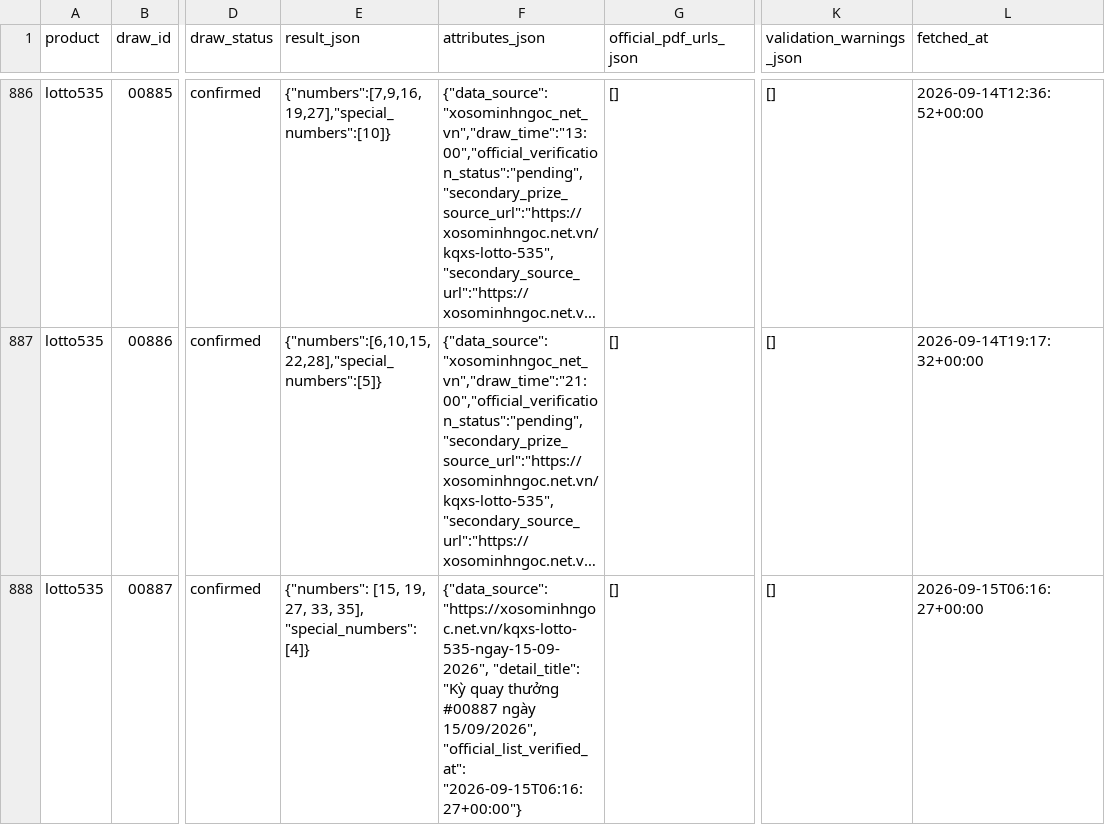
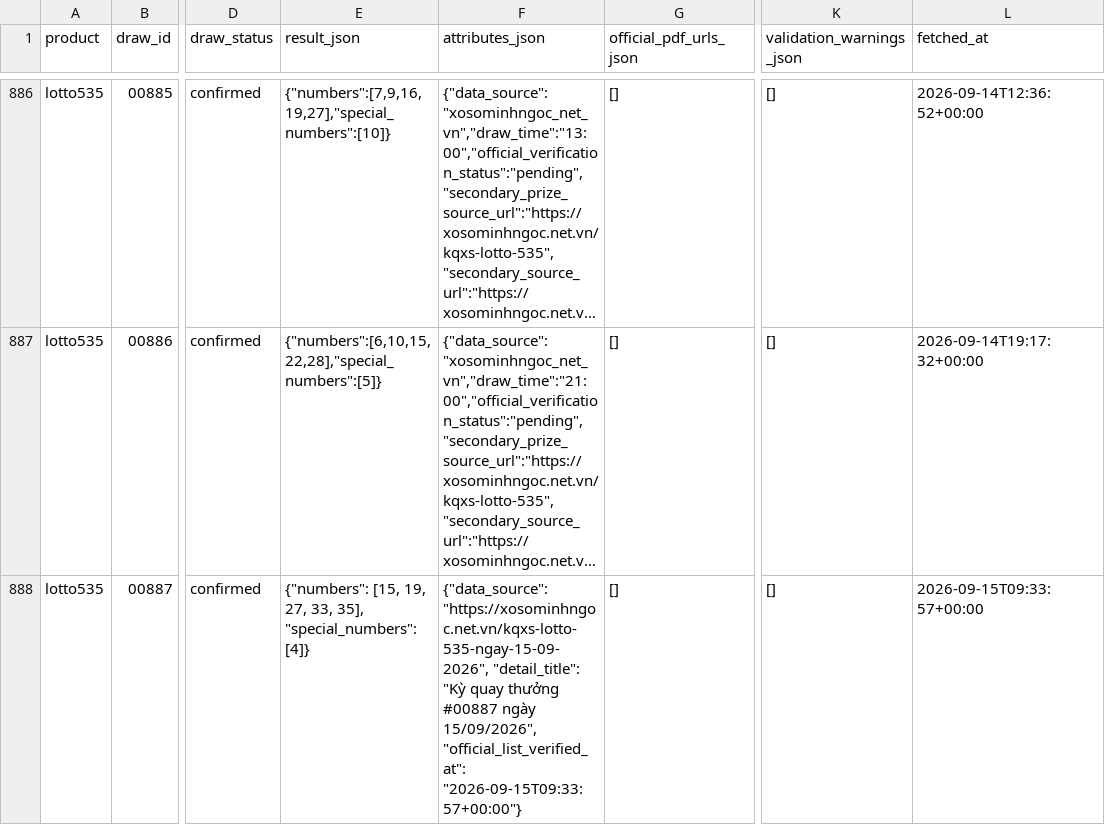
Before and after one commit to thuantn005/lotto-scan, a CSV file: data/all.csv, drawn as a sheet; only a part is shown, gaps mark what is left out; long unchanged cells end in …; the diff names each change by its address in the sheet, - before the commit and + after, or states it on an @@ line.

```diff
--- a/data/all.csv
+++ b/data/all.csv
-F888 (attributes_json): …15/09/2026", "official_list_verified_at": "2026-09-15T06:16:27+00:00"}
+F888 (attributes_json): …15/09/2026", "official_list_verified_at": "2026-09-15T09:33:57+00:00"}
-L888 (fetched_at): 2026-09-15T06:16:27+00:00
+L888 (fetched_at): 2026-09-15T09:33:57+00:00
```
Also changed, not shown: 1 other file.
